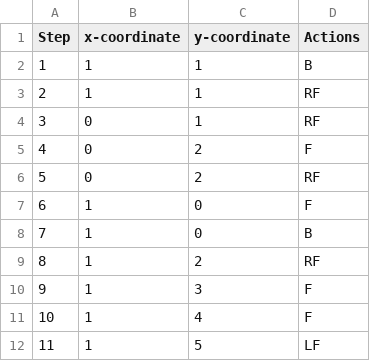
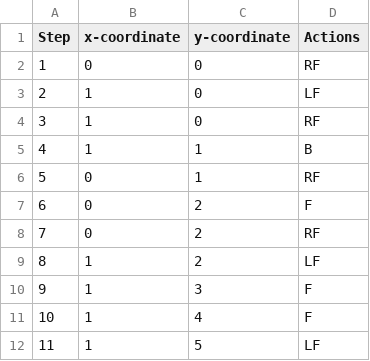
Before and after one commit to diyapatel00/maze-runner, a CSV file: extension/exploration.csv, drawn as a sheet; only a part is shown.

```diff
--- a/extension/exploration.csv
+++ b/extension/exploration.csv
@@ -1,10 +1,10 @@
 Step,x-coordinate,y-coordinate,Actions
-1,1,1,B
-2,1,1,RF
-3,0,1,RF
-4,0,2,F
-5,0,2,RF
-6,1,0,F
-7,1,0,B
-8,1,2,RF
+1,0,0,RF
+2,1,0,LF
+3,1,0,RF
+4,1,1,B
+5,0,1,RF
+6,0,2,F
+7,0,2,RF
+8,1,2,LF
 9,1,3,F
```
Also changed, not shown: 2 other files.
